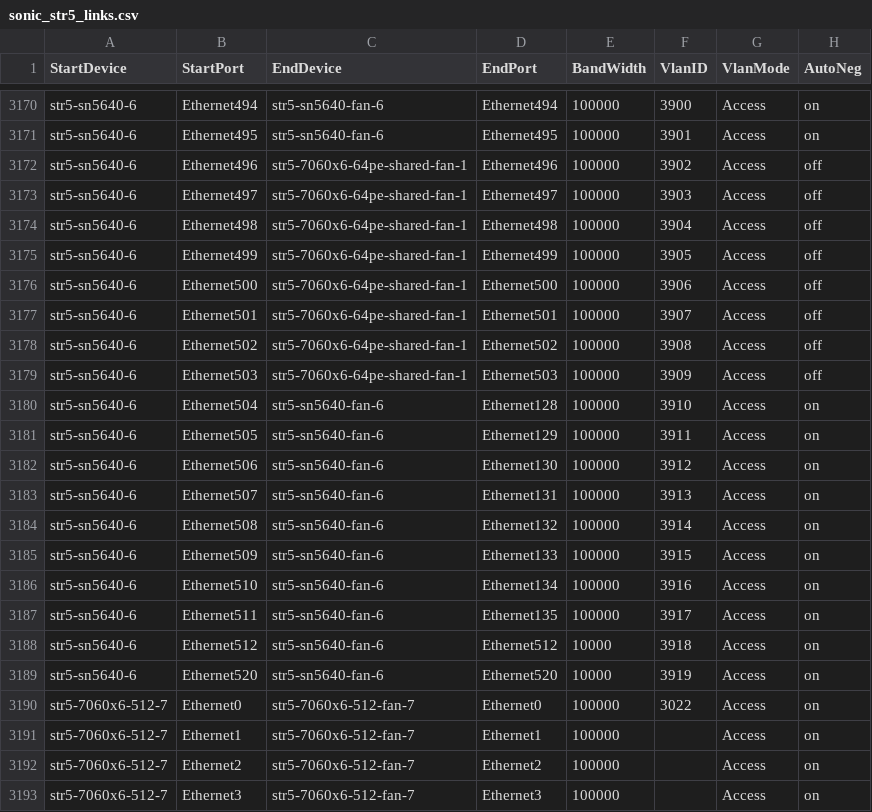
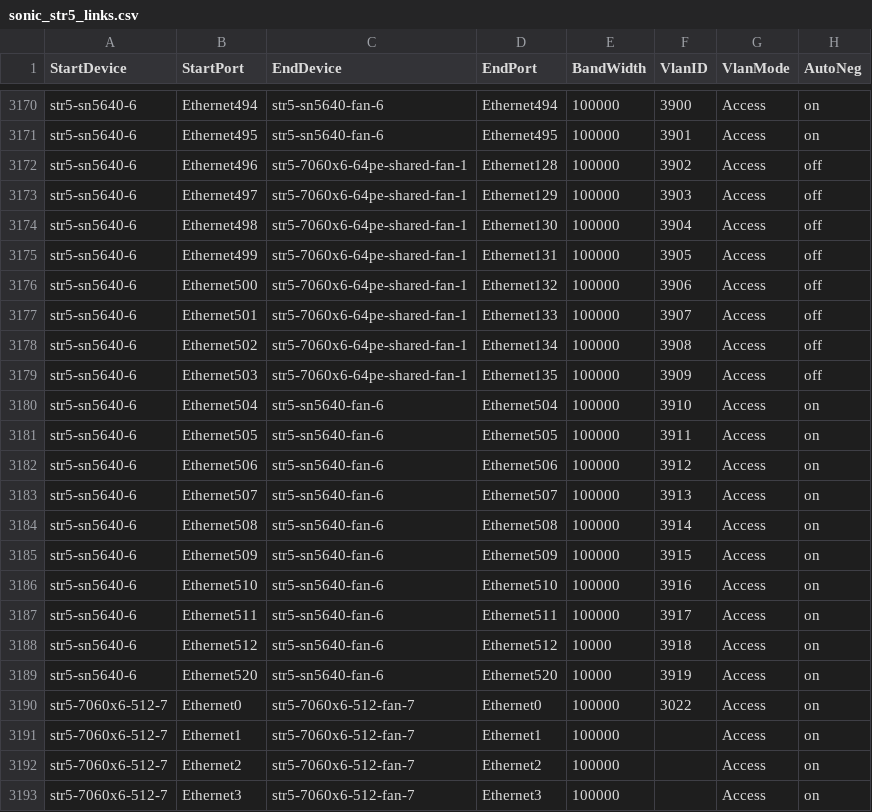
Before and after one commit to Pterosaur/sonic-mgmt, a CSV file: ansible/files/sonic_str5_links.csv, drawn as a sheet; only a part is shown, gaps mark what is left out.

Commit message:
[shared fanout] update typo in inventory
Signed-off-by: Janet Cui <janetcui@microsoft.com>

```diff
--- a/ansible/files/sonic_str5_links.csv
+++ b/ansible/files/sonic_str5_links.csv
@@ -3171,18 +3171,18 @@ str5-sn5640-6,Ethernet494,str5-sn5640-fan-6,Ethernet494,100000,3900,Access,on
 str5-sn5640-6,Ethernet495,str5-sn5640-fan-6,Ethernet495,100000,3901,Access,on
-str5-sn5640-6,Ethernet496,str5-7060x6-64pe-shared-fan-1,Ethernet496,100000,3902,Access,off
-str5-sn5640-6,Ethernet497,str5-7060x6-64pe-shared-fan-1,Ethernet497,100000,3903,Access,off
-str5-sn5640-6,Ethernet498,str5-7060x6-64pe-shared-fan-1,Ethernet498,100000,3904,Access,off
-str5-sn5640-6,Ethernet499,str5-7060x6-64pe-shared-fan-1,Ethernet499,100000,3905,Access,off
-str5-sn5640-6,Ethernet500,str5-7060x6-64pe-shared-fan-1,Ethernet500,100000,3906,Access,off
-str5-sn5640-6,Ethernet501,str5-7060x6-64pe-shared-fan-1,Ethernet501,100000,3907,Access,off
-str5-sn5640-6,Ethernet502,str5-7060x6-64pe-shared-fan-1,Ethernet502,100000,3908,Access,off
-str5-sn5640-6,Ethernet503,str5-7060x6-64pe-shared-fan-1,Ethernet503,100000,3909,Access,off
-str5-sn5640-6,Ethernet504,str5-sn5640-fan-6,Ethernet128,100000,3910,Access,on
-str5-sn5640-6,Ethernet505,str5-sn5640-fan-6,Ethernet129,100000,3911,Access,on
-str5-sn5640-6,Ethernet506,str5-sn5640-fan-6,Ethernet130,100000,3912,Access,on
-str5-sn5640-6,Ethernet507,str5-sn5640-fan-6,Ethernet131,100000,3913,Access,on
-str5-sn5640-6,Ethernet508,str5-sn5640-fan-6,Ethernet132,100000,3914,Access,on
-str5-sn5640-6,Ethernet509,str5-sn5640-fan-6,Ethernet133,100000,3915,Access,on
-str5-sn5640-6,Ethernet510,str5-sn5640-fan-6,Ethernet134,100000,3916,Access,on
-str5-sn5640-6,Ethernet511,str5-sn5640-fan-6,Ethernet135,100000,3917,Access,on
+str5-sn5640-6,Ethernet496,str5-7060x6-64pe-shared-fan-1,Ethernet128,100000,3902,Access,off
+str5-sn5640-6,Ethernet497,str5-7060x6-64pe-shared-fan-1,Ethernet129,100000,3903,Access,off
+str5-sn5640-6,Ethernet498,str5-7060x6-64pe-shared-fan-1,Ethernet130,100000,3904,Access,off
+str5-sn5640-6,Ethernet499,str5-7060x6-64pe-shared-fan-1,Ethernet131,100000,3905,Access,off
+str5-sn5640-6,Ethernet500,str5-7060x6-64pe-shared-fan-1,Ethernet132,100000,3906,Access,off
+str5-sn5640-6,Ethernet501,str5-7060x6-64pe-shared-fan-1,Ethernet133,100000,3907,Access,off
+str5-sn5640-6,Ethernet502,str5-7060x6-64pe-shared-fan-1,Ethernet134,100000,3908,Access,off
+str5-sn5640-6,Ethernet503,str5-7060x6-64pe-shared-fan-1,Ethernet135,100000,3909,Access,off
+str5-sn5640-6,Ethernet504,str5-sn5640-fan-6,Ethernet504,100000,3910,Access,on
+str5-sn5640-6,Ethernet505,str5-sn5640-fan-6,Ethernet505,100000,3911,Access,on
+str5-sn5640-6,Ethernet506,str5-sn5640-fan-6,Ethernet506,100000,3912,Access,on
+str5-sn5640-6,Ethernet507,str5-sn5640-fan-6,Ethernet507,100000,3913,Access,on
+str5-sn5640-6,Ethernet508,str5-sn5640-fan-6,Ethernet508,100000,3914,Access,on
+str5-sn5640-6,Ethernet509,str5-sn5640-fan-6,Ethernet509,100000,3915,Access,on
+str5-sn5640-6,Ethernet510,str5-sn5640-fan-6,Ethernet510,100000,3916,Access,on
+str5-sn5640-6,Ethernet511,str5-sn5640-fan-6,Ethernet511,100000,3917,Access,on
 str5-sn5640-6,Ethernet512,str5-sn5640-fan-6,Ethernet512,10000,3918,Access,on
```
